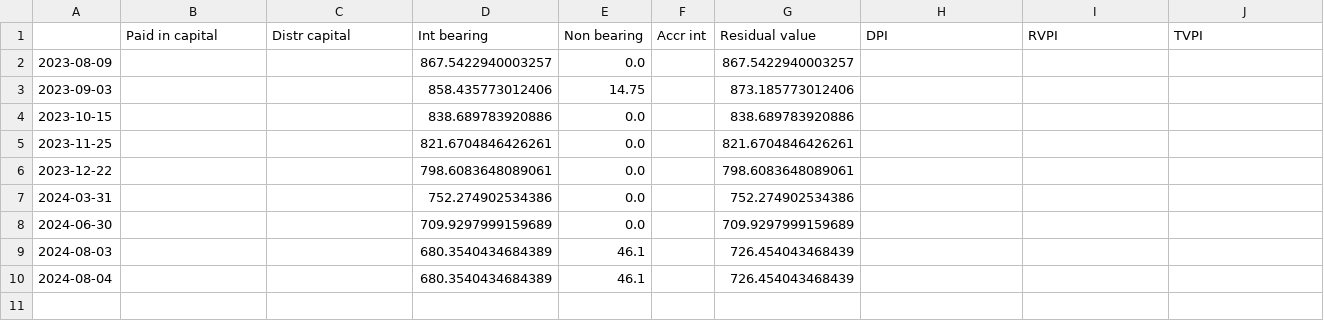
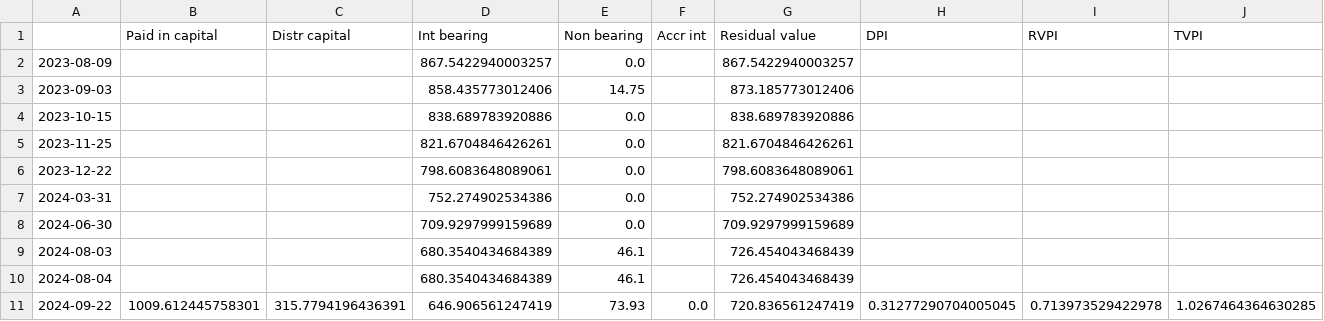
Before and after one commit to sijfish/p2panalytics, a CSV file: data/assetz_capital_history.csv, drawn as a sheet; only a part is shown; rows hold the shown columns only; the diff names each change by its address in the sheet, - before the commit and + after, or states it on an @@ line.

```diff
--- a/data/assetz_capital_history.csv
+++ b/data/assetz_capital_history.csv
+row 11: 2024-09-22 | 1009.612445758301 | 315.7794196436391 | 646.906561247419 | 73.93 | 0.0 | 720.836561247419 | 0.31277290704005045 | 0.713973529422978 | 1.0267464364630285
```
Also changed, not shown: data/cash.csv, data/concatenated.csv, 3 other files.
